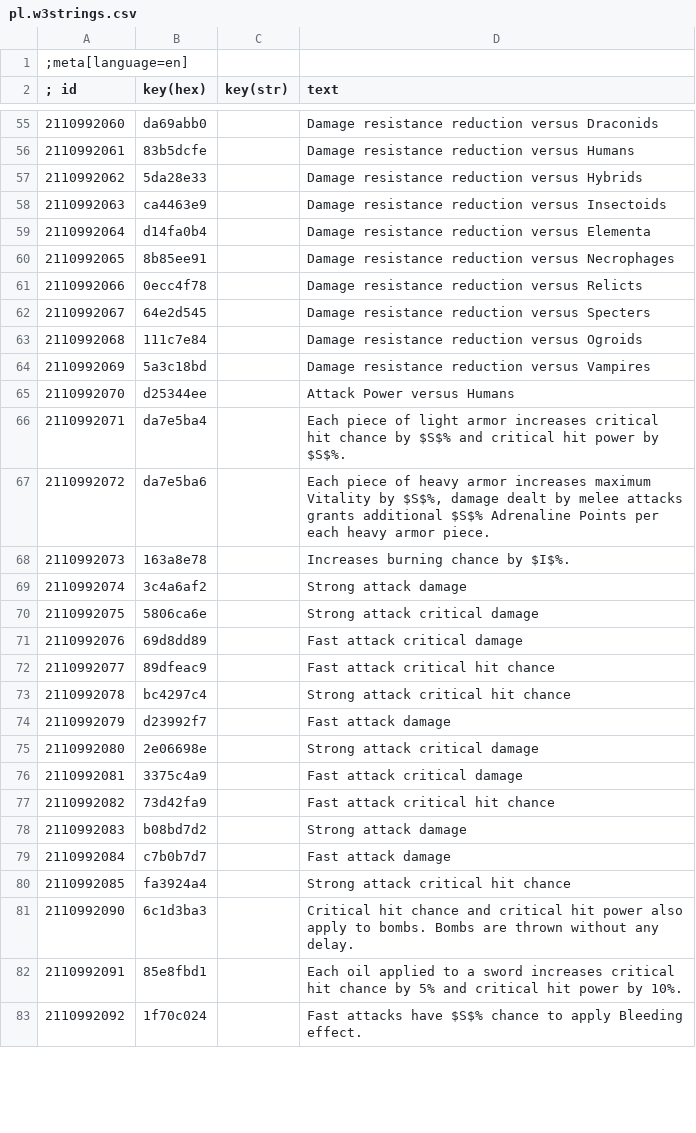
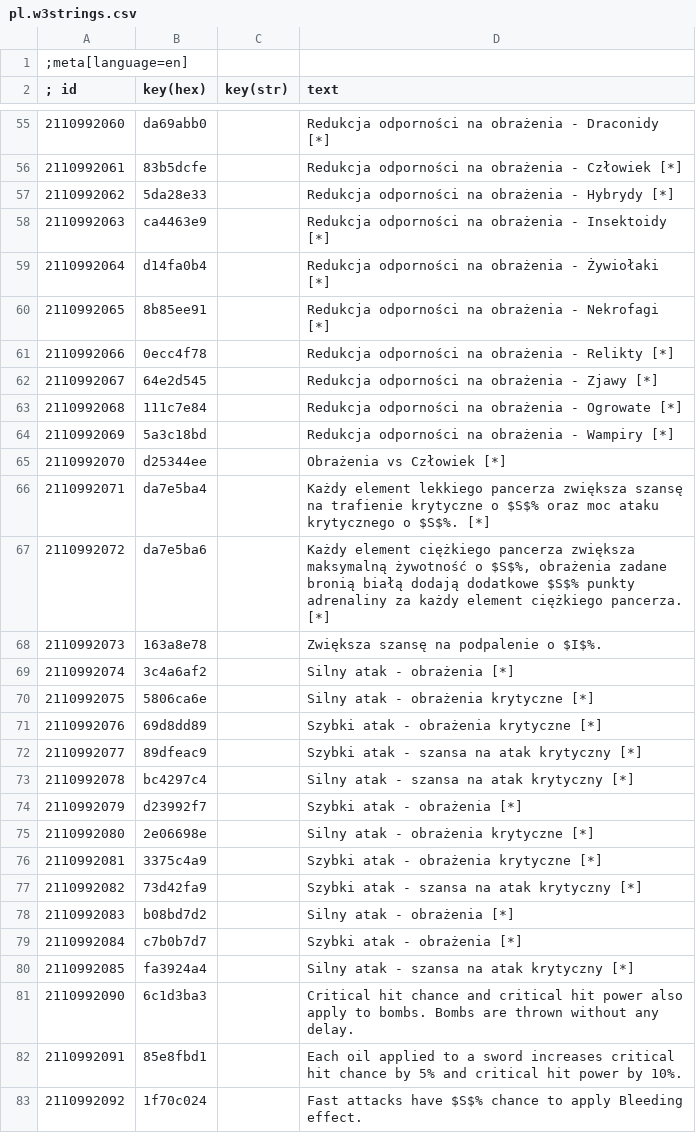
Before and after one commit to hoplitai47/GhostMode, a CSV file: modGhostMode/content/pl.w3strings.csv, drawn as a sheet; only a part is shown, gaps mark what is left out; the diff covers the shown part only.

```diff
--- a/modGhostMode/content/pl.w3strings.csv
+++ b/modGhostMode/content/pl.w3strings.csv
@@ -55,27 +55,27 @@
-2110992060|da69abb0||Damage resistance reduction versus Draconids
-2110992061|83b5dcfe||Damage resistance reduction versus Humans
-2110992062|5da28e33||Damage resistance reduction versus Hybrids
-2110992063|ca4463e9||Damage resistance reduction versus Insectoids
-2110992064|d14fa0b4||Damage resistance reduction versus Elementa
-2110992065|8b85ee91||Damage resistance reduction versus Necrophages
-2110992066|0ecc4f78||Damage resistance reduction versus Relicts
-2110992067|64e2d545||Damage resistance reduction versus Specters
-2110992068|111c7e84||Damage resistance reduction versus Ogroids
-2110992069|5a3c18bd||Damage resistance reduction versus Vampires
-2110992070|d25344ee||Attack Power versus Humans
-2110992071|da7e5ba4||Each piece of light armor increases critical hit chance by $S$% and critical hit power by $S$%.
-2110992072|da7e5ba6||Each piece of heavy armor increases maximum Vitality by $S$%, damage dealt by melee attacks grants additional $S$% Adrenaline Points per each heavy armor piece.
-2110992073|163a8e78||Increases burning chance by $I$%.
-2110992074|3c4a6af2||Strong attack damage
-2110992075|5806ca6e||Strong attack critical damage
-2110992076|69d8dd89||Fast attack critical damage
-2110992077|89dfeac9||Fast attack critical hit chance
-2110992078|bc4297c4||Strong attack critical hit chance
-2110992079|d23992f7||Fast attack damage
-2110992080|2e06698e||Strong attack critical damage
-2110992081|3375c4a9||Fast attack critical damage
-2110992082|73d42fa9||Fast attack critical hit chance
-2110992083|b08bd7d2||Strong attack damage
-2110992084|c7b0b7d7||Fast attack damage
-2110992085|fa3924a4||Strong attack critical hit chance
+2110992060|da69abb0||Redukcja odporności na obrażenia - Draconidy [*]
+2110992061|83b5dcfe||Redukcja odporności na obrażenia - Człowiek [*]
+2110992062|5da28e33||Redukcja odporności na obrażenia - Hybrydy [*]
+2110992063|ca4463e9||Redukcja odporności na obrażenia - Insektoidy [*]
+2110992064|d14fa0b4||Redukcja odporności na obrażenia - Żywiołaki [*]
+2110992065|8b85ee91||Redukcja odporności na obrażenia - Nekrofagi [*]
+2110992066|0ecc4f78||Redukcja odporności na obrażenia - Relikty [*]
+2110992067|64e2d545||Redukcja odporności na obrażenia - Zjawy [*]
+2110992068|111c7e84||Redukcja odporności na obrażenia - Ogrowate [*]
+2110992069|5a3c18bd||Redukcja odporności na obrażenia - Wampiry [*]
+2110992070|d25344ee||Obrażenia vs Człowiek [*]
+2110992071|da7e5ba4||Każdy element lekkiego pancerza zwiększa szansę na trafienie krytyczne o $S$% oraz moc ataku krytycznego o $S$%. [*]
+2110992072|da7e5ba6||Każdy element ciężkiego pancerza zwiększa maksymalną żywotność o $S$%, obrażenia zadane bronią białą dodają dodatkowe $S$% punkty adrenaliny za każdy element ciężkiego pancerza. [*]
+2110992073|163a8e78||Zwiększa szansę na podpalenie o $I$%.
+2110992074|3c4a6af2||Silny atak - obrażenia [*]
+2110992075|5806ca6e||Silny atak - obrażenia krytyczne [*]
+2110992076|69d8dd89||Szybki atak - obrażenia krytyczne [*]
+2110992077|89dfeac9||Szybki atak - szansa na atak krytyczny [*]
+2110992078|bc4297c4||Silny atak - szansa na atak krytyczny [*]
+2110992079|d23992f7||Szybki atak - obrażenia [*]
+2110992080|2e06698e||Silny atak - obrażenia krytyczne [*]
+2110992081|3375c4a9||Szybki atak - obrażenia krytyczne [*]
+2110992082|73d42fa9||Szybki atak - szansa na atak krytyczny [*]
+2110992083|b08bd7d2||Silny atak - obrażenia [*]
+2110992084|c7b0b7d7||Szybki atak - obrażenia [*]
+2110992085|fa3924a4||Silny atak - szansa na atak krytyczny [*]
 2110992090|6c1d3ba3||Critical hit chance and critical hit power also apply to bombs. Bombs are thrown without any delay.
```
Also changed, not shown: 53 edited cells elsewhere in this file.
